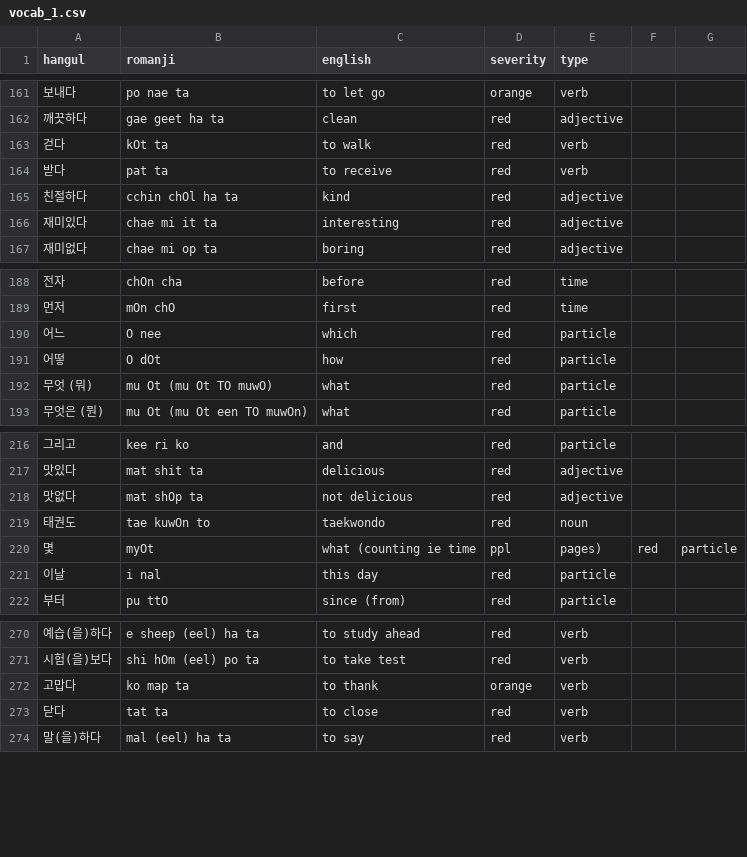
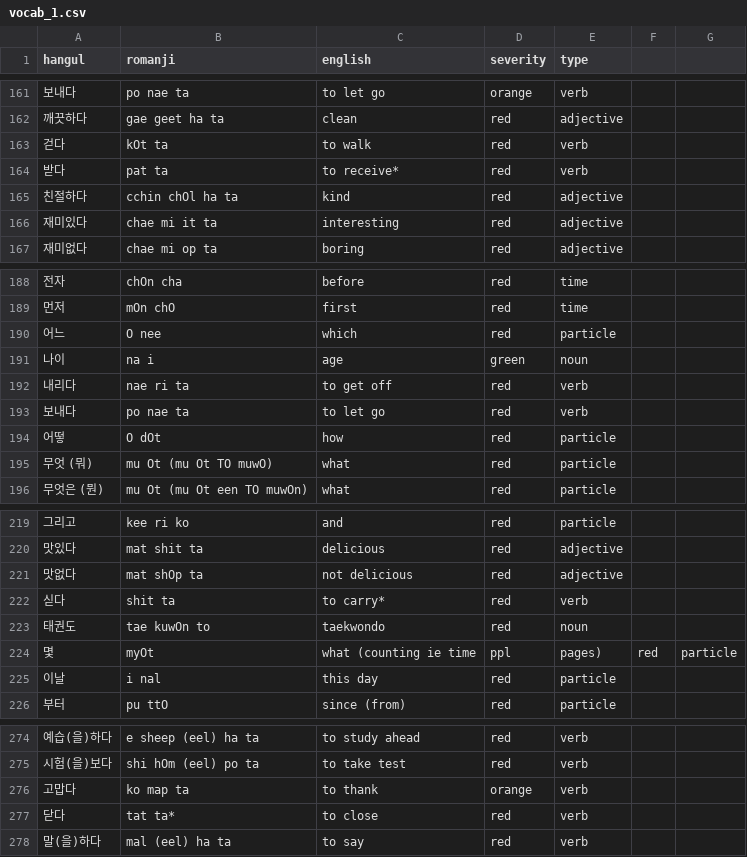
Before and after one commit to aquanow-calvin/aquanow-calvin.github.io, a CSV file: vocab_1.csv, drawn as a sheet; only a part is shown, gaps mark what is left out.

Commit message:
Updates

```diff
--- a/vocab_1.csv
+++ b/vocab_1.csv
@@ -163,3 +163,3 @@ hangul,romanji,english,severity,type
 걷다,kOt ta,to walk,red,verb
-받다,pat ta,to receive,red,verb
+받다,pat ta,to receive*,red,verb
 친절하다,cchin chOl ha ta,kind,red,adjective
@@ -190,2 +190,5 @@ hangul,romanji,english,severity,type
 어느,O nee,which,red,particle
+나이,na i,age,green,noun
+내리다,nae ri ta,to get off,red,verb
+보내다,po nae ta,to let go,red,verb
 어떻,O dOt,how,red,particle
@@ -218,2 +221,3 @@ hangul,romanji,english,severity,type
 맛없다,mat shOp ta,not delicious,red,adjective
+싣다,shit ta,to carry*,red,verb
 태권도,tae kuwOn to,taekwondo,red,noun
@@ -272,3 +276,3 @@ hangul,romanji,english,severity,type
 고맙다,ko map ta,to thank,orange,verb
-닫다,tat ta,to close,red,verb
+닫다,tat ta*,to close,red,verb
 말(을)하다,mal (eel) ha ta,to say,red,verb
```
